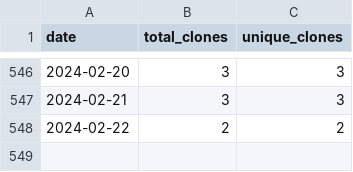
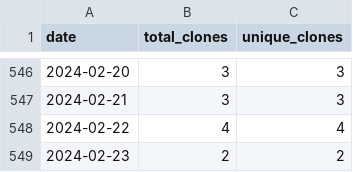
Before and after one commit to wumphlett/COMP-3500, a CSV file: .traffic/clones.csv, drawn as a sheet; only a part is shown, gaps mark what is left out.

Commit message:
Updating repository traffic

```diff
--- a/.traffic/clones.csv
+++ b/.traffic/clones.csv
@@ -547,2 +547,3 @@ date,total_clones,unique_clones
 2024-02-21,3,3
-2024-02-22,2,2
+2024-02-22,4,4
+2024-02-23,2,2
```
Also changed, not shown: .traffic/views.csv, 3 other files.
